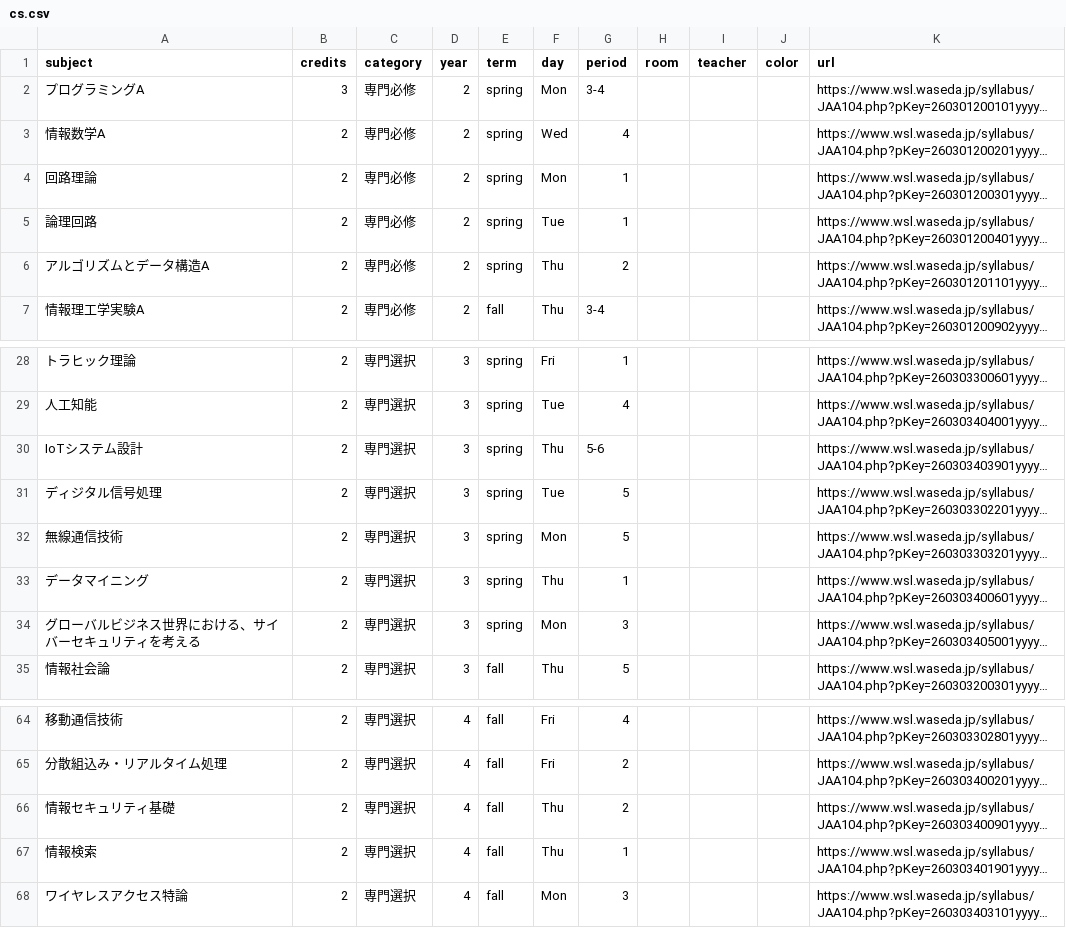
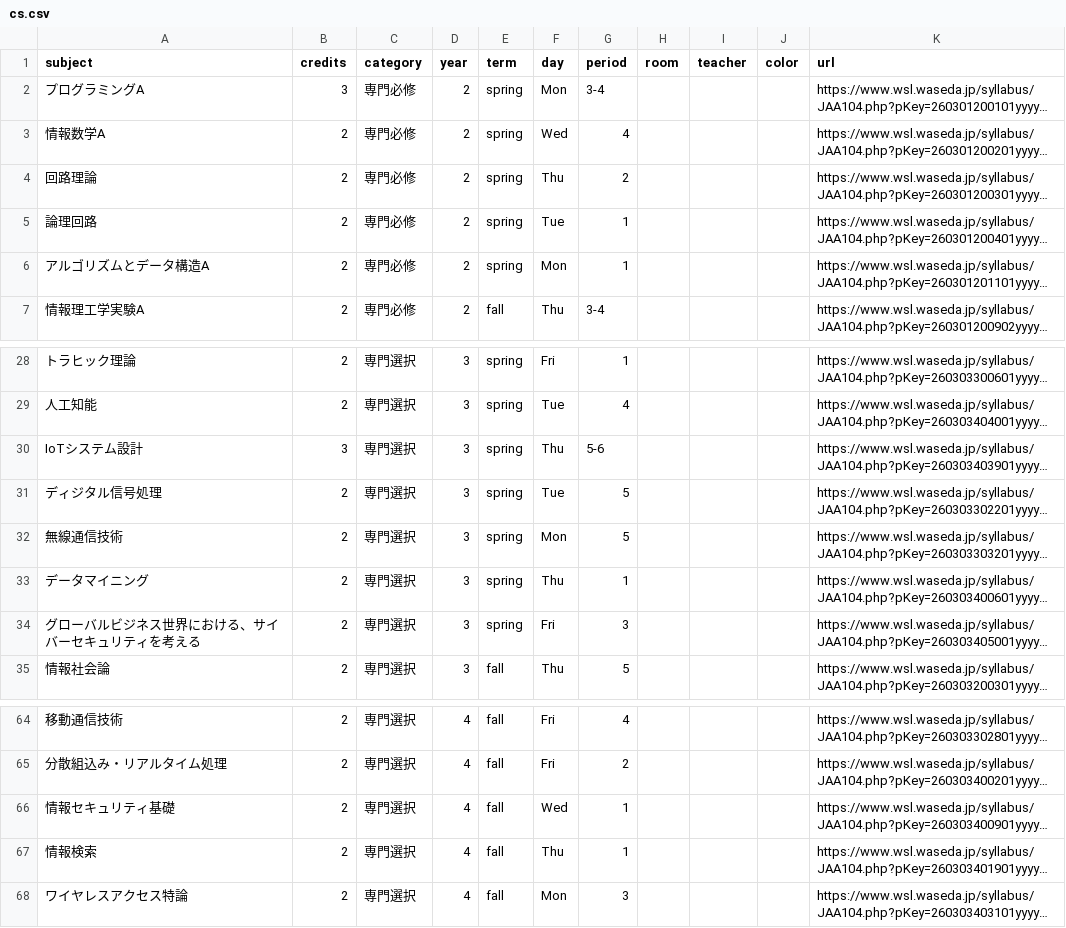
Before and after one commit to NY1729/Risyu, a CSV file: public/csv/cs.csv, drawn as a sheet; only a part is shown, gaps mark what is left out; long unchanged cells end in …; the diff names each change by its address in the sheet, - before the commit and + after, or states it on an @@ line.

```diff
--- a/public/csv/cs.csv
+++ b/public/csv/cs.csv
-F4 (day): Mon
+F4 (day): Thu
-G4 (period): 1
+G4 (period): 2
-F6 (day): Thu
+F6 (day): Mon
-G6 (period): 2
+G6 (period): 1
-B30 (credits): 2
+B30 (credits): 3
-F34 (day): Mon
+F34 (day): Fri
-F66 (day): Thu
+F66 (day): Wed
-G66 (period): 2
+G66 (period): 1
```
Also changed, not shown: public/csv/apmath.csv, public/csv/design.csv, 4 other files.
